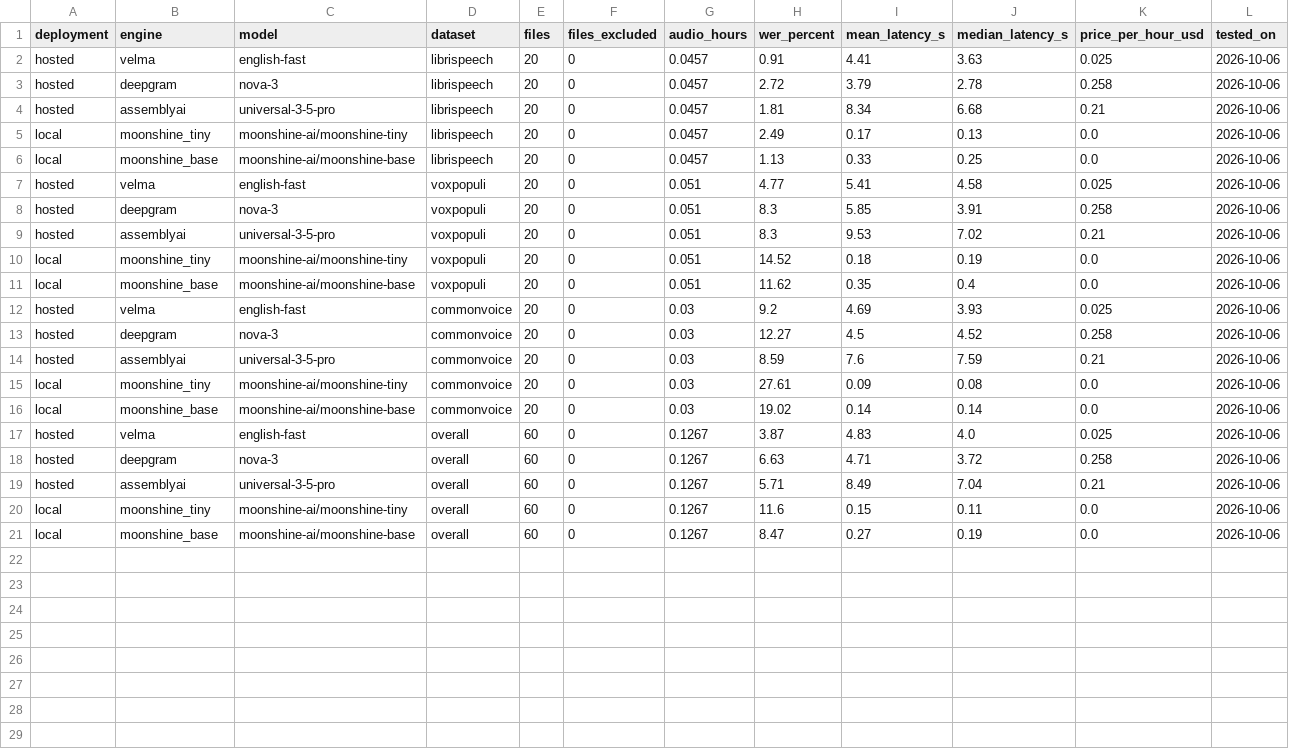
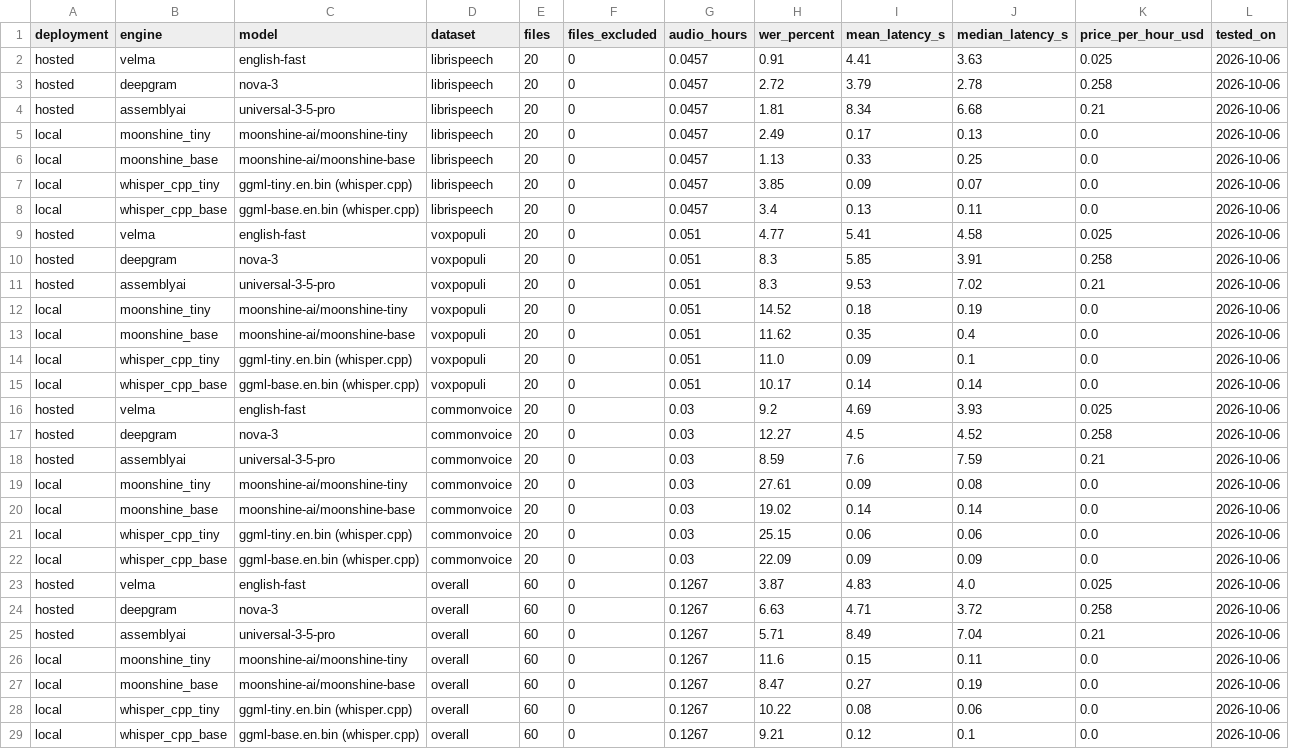
Before and after one commit to Infrasity-Labs/modulate-repo-1, a CSV file: results/results.csv, drawn as a sheet; the diff names each change by its address in the sheet, - before the commit and + after, or states it on an @@ line.

```diff
--- a/results/results.csv
+++ b/results/results.csv
+row 7: local | whisper_cpp_tiny | ggml-tiny.en.bin (whisper.cpp) | librispeech | 20 | 0 | 0.0457 | 3.85 | 0.09 | 0.07 | 0.0 | 2026-10-06
+row 8: local | whisper_cpp_base | ggml-base.en.bin (whisper.cpp) | librispeech | 20 | 0 | 0.0457 | 3.4 | 0.13 | 0.11 | 0.0 | 2026-10-06
+row 14: local | whisper_cpp_tiny | ggml-tiny.en.bin (whisper.cpp) | voxpopuli | 20 | 0 | 0.051 | 11.0 | 0.09 | 0.1 | 0.0 | 2026-10-06
+row 15: local | whisper_cpp_base | ggml-base.en.bin (whisper.cpp) | voxpopuli | 20 | 0 | 0.051 | 10.17 | 0.14 | 0.14 | 0.0 | 2026-10-06
+row 21: local | whisper_cpp_tiny | ggml-tiny.en.bin (whisper.cpp) | commonvoice | 20 | 0 | 0.03 | 25.15 | 0.06 | 0.06 | 0.0 | 2026-10-06
+row 22: local | whisper_cpp_base | ggml-base.en.bin (whisper.cpp) | commonvoice | 20 | 0 | 0.03 | 22.09 | 0.09 | 0.09 | 0.0 | 2026-10-06
+row 28: local | whisper_cpp_tiny | ggml-tiny.en.bin (whisper.cpp) | overall | 60 | 0 | 0.1267 | 10.22 | 0.08 | 0.06 | 0.0 | 2026-10-06
+row 29: local | whisper_cpp_base | ggml-base.en.bin (whisper.cpp) | overall | 60 | 0 | 0.1267 | 9.21 | 0.12 | 0.1 | 0.0 | 2026-10-06
```
Also changed, not shown: 15 other files.
